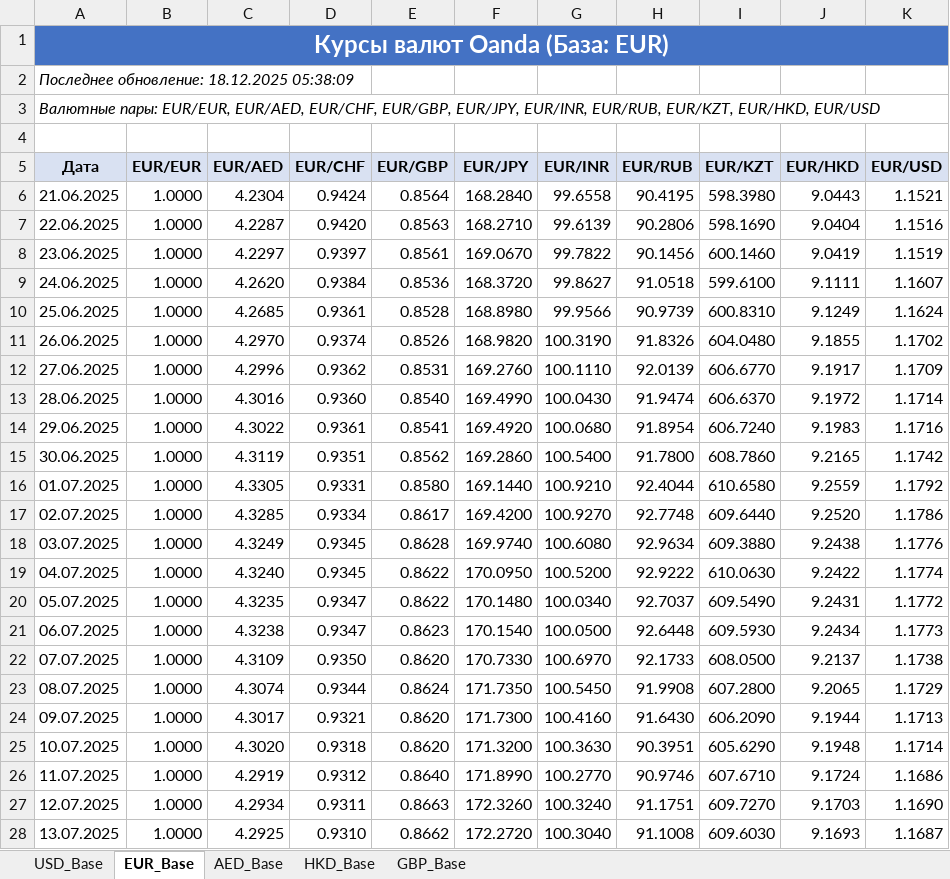
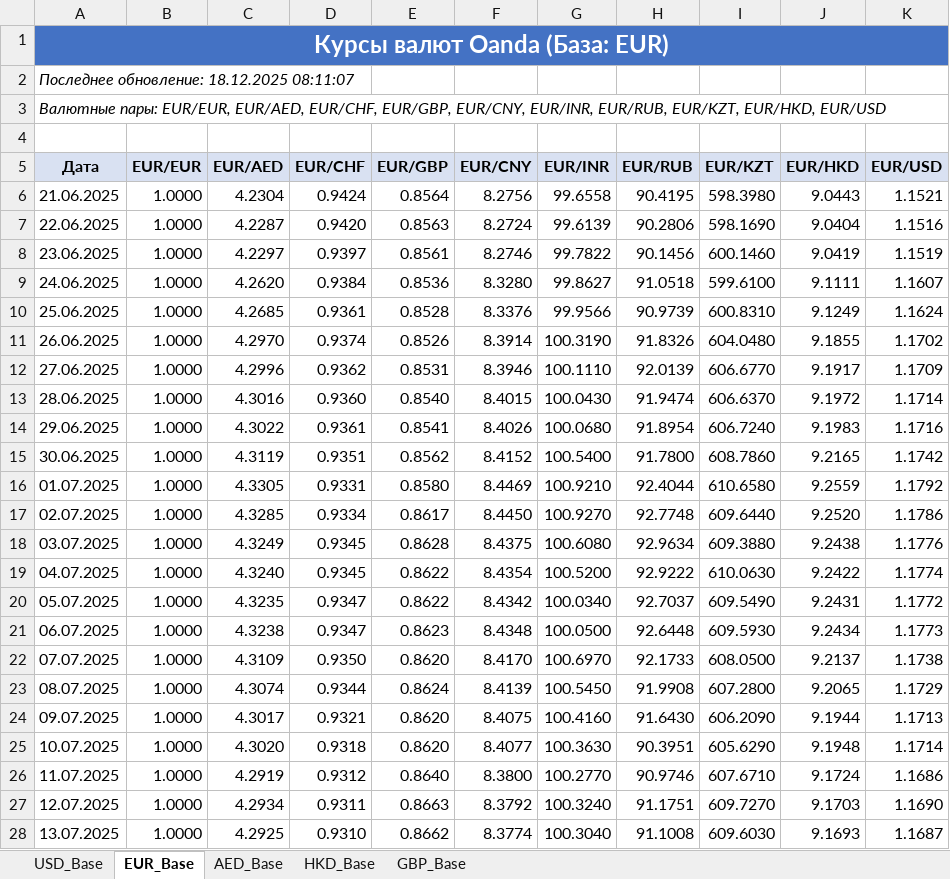
Before and after one commit to KMS-wq/123, an Excel workbook: oanda_all_bases_currencies.xlsx, sheet EUR_Base, drawn as a sheet; only a part is shown; values as stored, in another font and other column widths than the file's, no borders; the diff covers the shown part only; the diff names each change by its address in the sheet, - before the commit and + after, or states it on an @@ line.

```diff
--- a/oanda_all_bases_currencies.xlsx (sheet EUR_Base)
+++ b/oanda_all_bases_currencies.xlsx (sheet EUR_Base)
-A2 (Дата): Последнее обновление: 18.12.2025 05:38:09
+A2 (Дата): Последнее обновление: 18.12.2025 08:11:07
-A3 (Дата): …EUR/CHF, EUR/GBP, EUR/JPY, EUR/INR, EUR/RUB,…
+A3 (Дата): …EUR/CHF, EUR/GBP, EUR/CNY, EUR/INR, EUR/RUB,…
-F5: EUR/JPY
+F5: EUR/CNY
-F6 (EUR/CNY): 168.2840
+F6 (EUR/CNY): 8.2756
-F7 (EUR/CNY): 168.2710
+F7 (EUR/CNY): 8.2724
-F8 (EUR/CNY): 169.0670
+F8 (EUR/CNY): 8.2746
-F9 (EUR/CNY): 168.3720
+F9 (EUR/CNY): 8.3280
-F10 (EUR/CNY): 168.8980
+F10 (EUR/CNY): 8.3376
-F11 (EUR/CNY): 168.9820
+F11 (EUR/CNY): 8.3914
-F12 (EUR/CNY): 169.2760
+F12 (EUR/CNY): 8.3946
-F13 (EUR/CNY): 169.4990
+F13 (EUR/CNY): 8.4015
-F14 (EUR/CNY): 169.4920
+F14 (EUR/CNY): 8.4026
-F15 (EUR/CNY): 169.2860
+F15 (EUR/CNY): 8.4152
-F16 (EUR/CNY): 169.1440
+F16 (EUR/CNY): 8.4469
-F17 (EUR/CNY): 169.4200
+F17 (EUR/CNY): 8.4450
-F18 (EUR/CNY): 169.9740
+F18 (EUR/CNY): 8.4375
-F19 (EUR/CNY): 170.0950
+F19 (EUR/CNY): 8.4354
-F20 (EUR/CNY): 170.1480
+F20 (EUR/CNY): 8.4342
-F21 (EUR/CNY): 170.1540
+F21 (EUR/CNY): 8.4348
-F22 (EUR/CNY): 170.7330
+F22 (EUR/CNY): 8.4170
-F23 (EUR/CNY): 171.7350
+F23 (EUR/CNY): 8.4139
-F24 (EUR/CNY): 171.7300
+F24 (EUR/CNY): 8.4075
-F25 (EUR/CNY): 171.3200
+F25 (EUR/CNY): 8.4077
-F26 (EUR/CNY): 171.8990
+F26 (EUR/CNY): 8.3800
-F27 (EUR/CNY): 172.3260
+F27 (EUR/CNY): 8.3792
-F28 (EUR/CNY): 172.2720
+F28 (EUR/CNY): 8.3774
```
Also changed, not shown: 157 edited cells elsewhere in this sheet, sheet AED_Base, sheet GBP_Base, sheet USD_Base, sheet HKD_Base, 2 other files.
